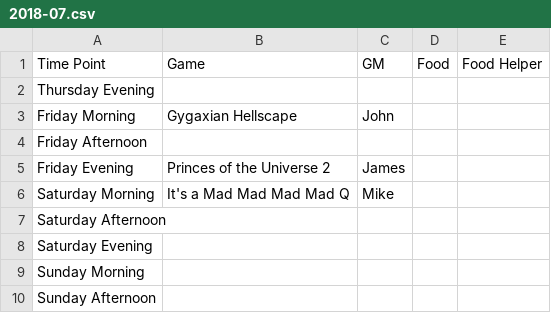
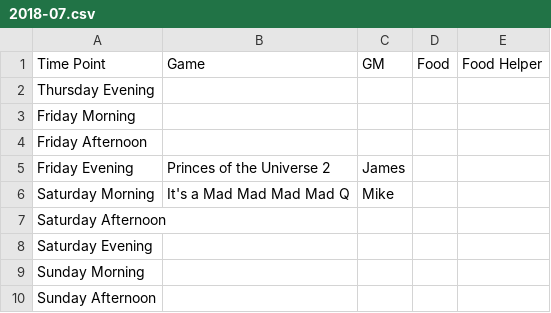
Before and after one commit to Geekend-PNW/geekend-pnw.github.com, a CSV file: _data/schedules/2018-07.csv, drawn as a sheet.

```diff
--- a/_data/schedules/2018-07.csv
+++ b/_data/schedules/2018-07.csv
@@ -2,3 +2,3 @@ Time Point,Game,GM,Food,Food Helper
 Thursday Evening,,,,
-Friday Morning,Gygaxian Hellscape,John,,
+Friday Morning,,,,
 Friday Afternoon,,,,
```
Also changed, not shown: 3 other files.
